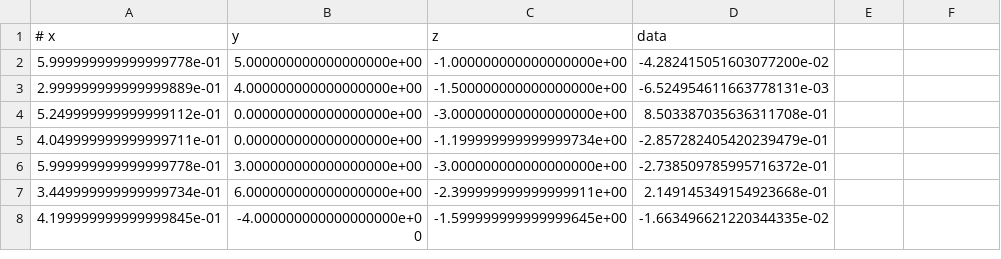
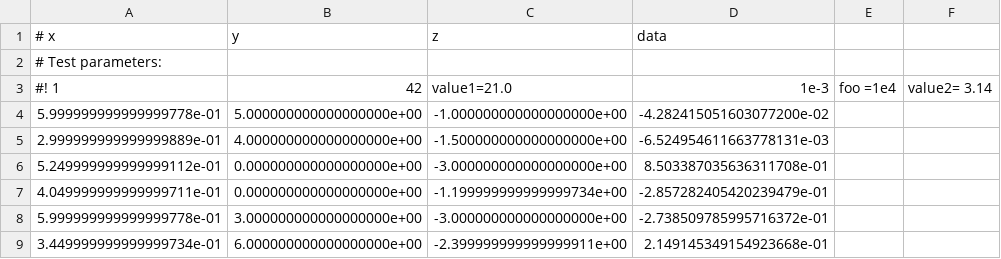
Before and after one commit to yozoon/ViennaPS, a CSV file: Examples/InterpolationDemo/griddata.csv, drawn as a sheet; only a part is shown; the shorter side is filled out with more unchanged rows; the diff names each change by its address in the sheet, - before the commit and + after, or states it on an @@ line.

Commit message:
Added interface for positional and named parameters to data sources

```diff
--- a/Examples/InterpolationDemo/griddata.csv
+++ b/Examples/InterpolationDemo/griddata.csv
+row 2: # Test parameters:
+row 3: #! 1 | 42 | value1=21.0 | 1e-3 | foo =1e4 | value2= 3.14
```
Also changed, not shown: 8 other files.
